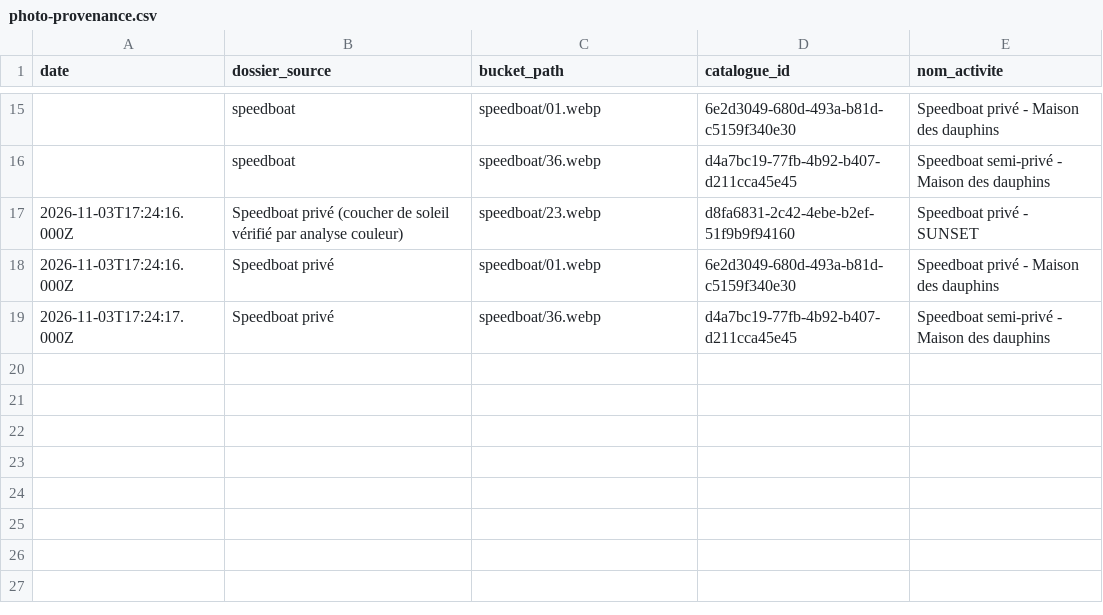
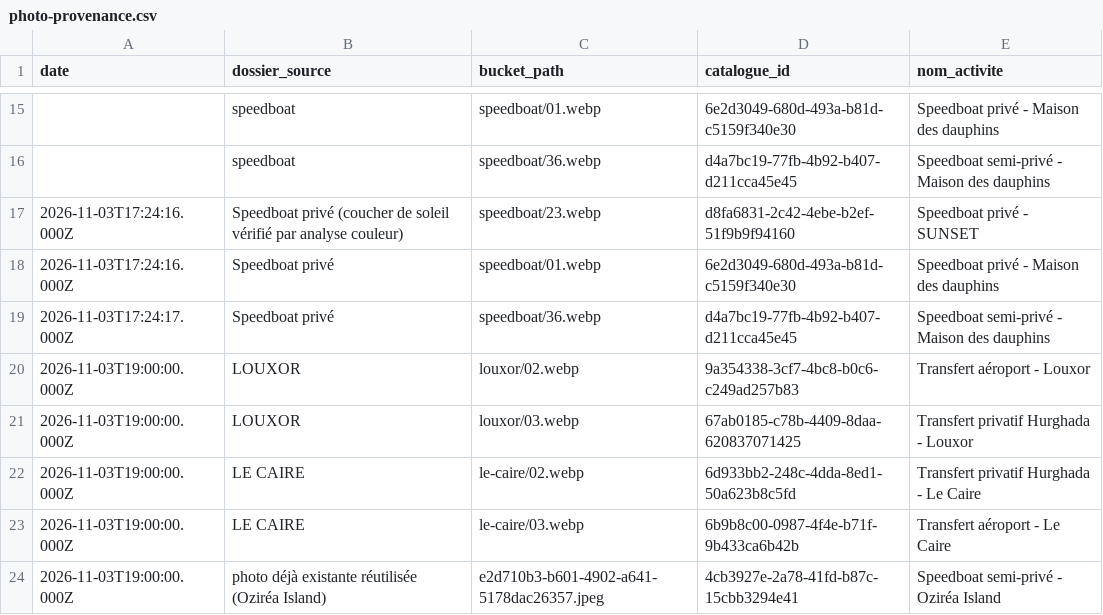
Before and after one commit to autourdesdunes-del/glowing-garbanzo, a CSV file: supabase/photo-provenance.csv, drawn as a sheet; only a part is shown, gaps mark what is left out.

Commit message:
Journal provenance : 5 nouvelles fiches photographiées (transferts Louxor/Caire, Oziréa semi-privé)

```diff
--- a/supabase/photo-provenance.csv
+++ b/supabase/photo-provenance.csv
@@ -19 +19,6 @@ date,dossier_source,bucket_path,catalogue_id,nom_activite
 2026-11-03T17:24:17.000Z,"Speedboat privé",speedboat/36.webp,d4a7bc19-77fb-4b92-b407-d211cca45e45,"Speedboat semi-privé - Maison des dauphins"
+2026-11-03T19:00:00.000Z,"LOUXOR",louxor/02.webp,9a354338-3cf7-4bc8-b0c6-c249ad257b83,"Transfert aéroport - Louxor"
+2026-11-03T19:00:00.000Z,"LOUXOR",louxor/03.webp,67ab0185-c78b-4409-8daa-620837071425,"Transfert privatif Hurghada - Louxor"
+2026-11-03T19:00:00.000Z,"LE CAIRE",le-caire/02.webp,6d933bb2-248c-4dda-8ed1-50a623b8c5fd,"Transfert privatif Hurghada - Le Caire"
+2026-11-03T19:00:00.000Z,"LE CAIRE",le-caire/03.webp,6b9b8c00-0987-4f4e-b71f-9b433ca6b42b,"Transfert aéroport - Le Caire"
+2026-11-03T19:00:00.000Z,"photo déjà existante réutilisée (Oziréa Island)",e2d710b3-b601-4902-a641-5178dac26357.jpeg,4cb3927e-2a78-41fd-b87c-15cbb3294e41,"Speedboat semi-privé - Oziréa Island"
```
